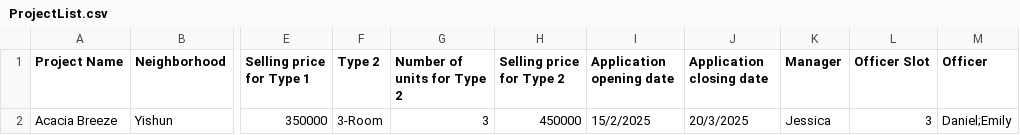
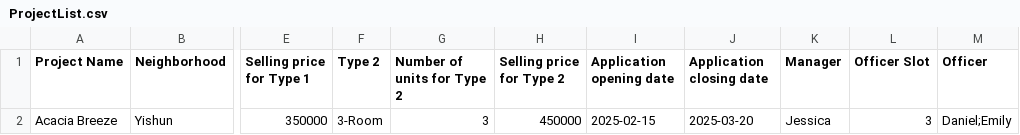
Before and after one commit to ultimatemeong/sc2002-bto-project, a CSV file: src/Data/ProjectList.csv, drawn as a sheet; only a part is shown, gaps mark what is left out; the diff names each change by its address in the sheet, - before the commit and + after, or states it on an @@ line.

```diff
--- a/src/Data/ProjectList.csv
+++ b/src/Data/ProjectList.csv
-I2 (Application opening date): 15/2/2025
+I2 (Application opening date): 2025-02-15
-J2 (Application closing date): 20/3/2025
+J2 (Application closing date): 2025-03-20
```
Also changed, not shown: bin/Data/ProjectList.csv, 25 other files.
